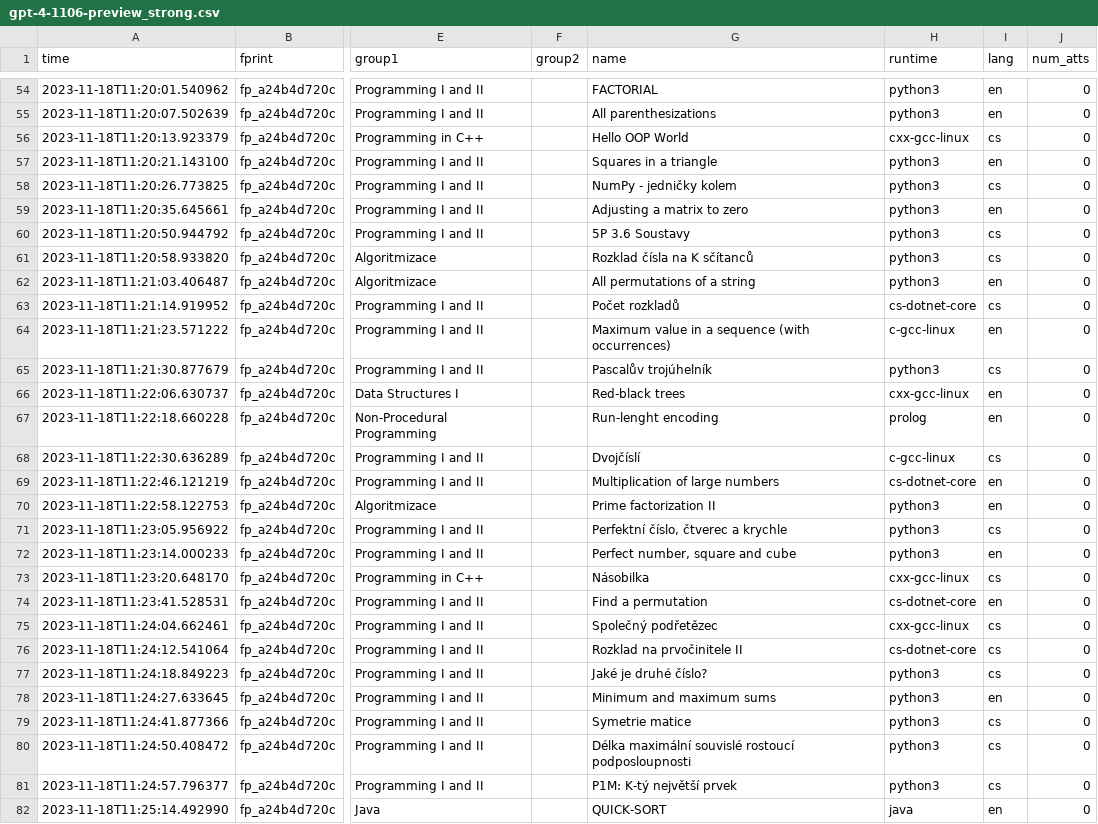
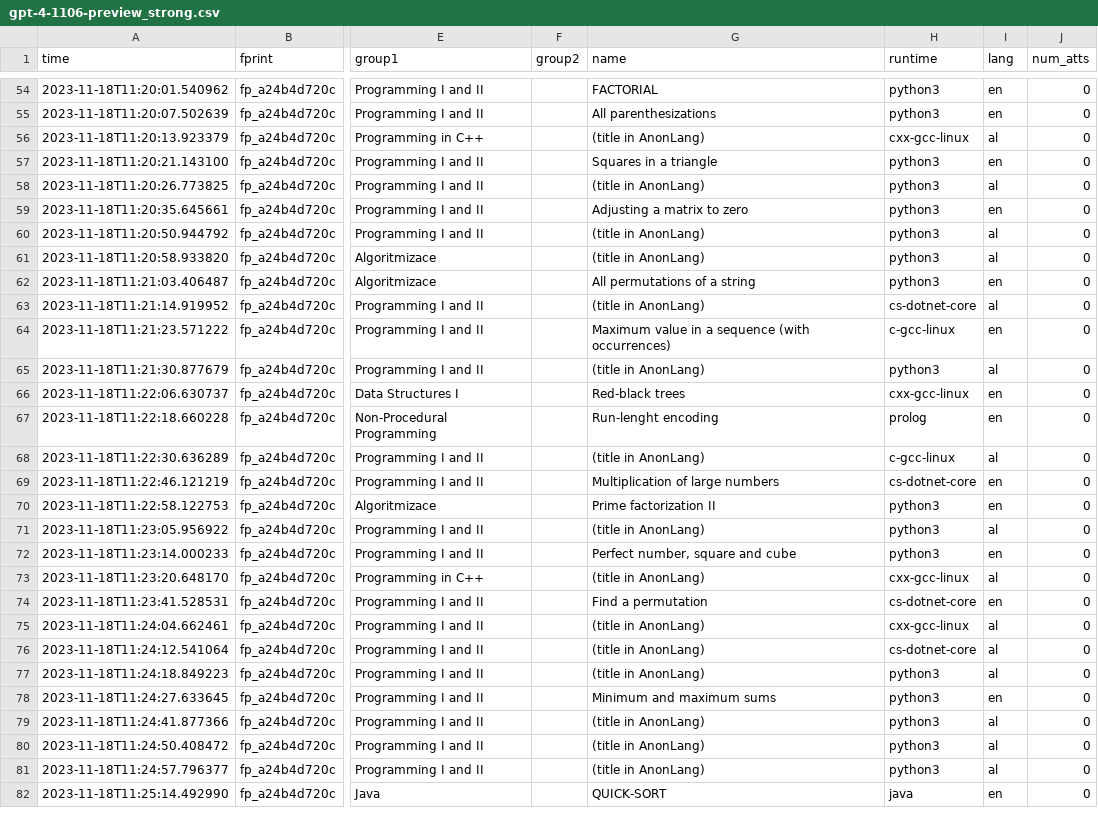
Before and after one commit to medovina/llm4code-2024-recodex, a CSV file: results/gpt-4-1106-preview_strong.csv, drawn as a sheet; only a part is shown, gaps mark what is left out; the diff covers the shown part only; the diff names each change by its address in the sheet, - before the commit and + after, or states it on an @@ line.

```diff
--- a/results/gpt-4-1106-preview_strong.csv
+++ b/results/gpt-4-1106-preview_strong.csv
-G56 (name): Hello OOP World
+G56 (name): (title in AnonLang)
-I56 (lang): cs
+I56 (lang): al
-G58 (name): NumPy - jedničky kolem
+G58 (name): (title in AnonLang)
-I58 (lang): cs
+I58 (lang): al
-G60 (name): 5P 3.6 Soustavy
+G60 (name): (title in AnonLang)
-I60:I61 (lang): cs
+I60:I61 (lang): al
-G61 (name): Rozklad čísla na K sčítanců
+G61 (name): (title in AnonLang)
-G63 (name): Počet rozkladů
+G63 (name): (title in AnonLang)
-I63 (lang): cs
+I63 (lang): al
-G65 (name): Pascalův trojúhelník
+G65 (name): (title in AnonLang)
-I65 (lang): cs
+I65 (lang): al
-G68 (name): Dvojčíslí
+G68 (name): (title in AnonLang)
-I68 (lang): cs
+I68 (lang): al
-G71 (name): Perfektní číslo, čtverec a krychle
+G71 (name): (title in AnonLang)
-I71 (lang): cs
+I71 (lang): al
-G73 (name): Násobilka
+G73 (name): (title in AnonLang)
-I73 (lang): cs
+I73 (lang): al
-G75 (name): Společný podřetězec
+G75 (name): (title in AnonLang)
-I75:I77 (lang): cs
+I75:I77 (lang): al
-G76 (name): Rozklad na prvočinitele II
+G76 (name): (title in AnonLang)
-G77 (name): Jaké je druhé číslo?
+G77 (name): (title in AnonLang)
-G79 (name): Symetrie matice
+G79 (name): (title in AnonLang)
-I79:I81 (lang): cs
+I79:I81 (lang): al
-G80 (name): Délka maximální souvislé rostoucí podposloupnosti
+G80 (name): (title in AnonLang)
-G81 (name): P1M: K-tý největší prvek
+G81 (name): (title in AnonLang)
```
Also changed, not shown: 92 edited cells elsewhere in this file, exercises/exercises.csv, results/code-bison-32k.csv, 29 other files.
